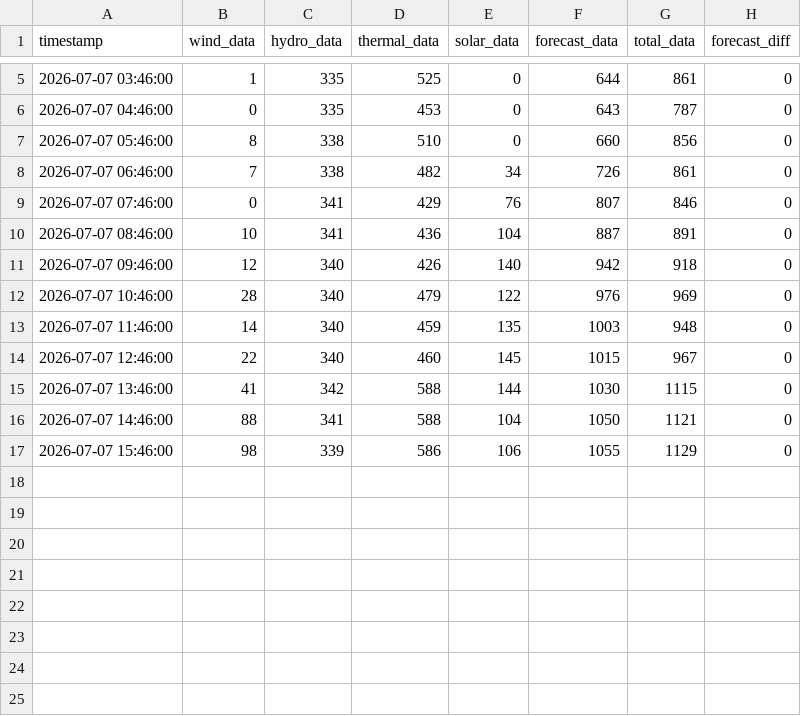
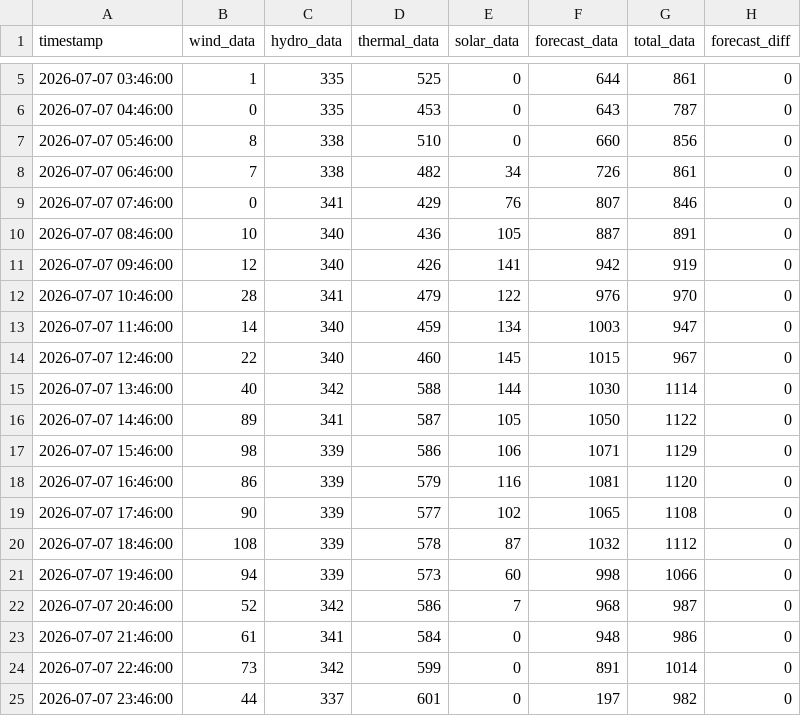
Before and after one commit to bohacek/nwe, a CSV file: dataCSV/nwe_montana_2026-07-07_00-00-00.csv, drawn as a sheet; only a part is shown, gaps mark what is left out.

Commit message:
Add dataCSV/nwe_montana_2026-07-07_00-00-00.csv

```diff
--- a/dataCSV/nwe_montana_2026-07-07_00-00-00.csv
+++ b/dataCSV/nwe_montana_2026-07-07_00-00-00.csv
@@ -9,9 +9,17 @@ timestamp,wind_data,hydro_data,thermal_data,solar_data,forecast_data,total_data,
 2026-07-07 07:46:00,0,341,429,76,807,846,0
-2026-07-07 08:46:00,10,341,436,104,887,891,0
-2026-07-07 09:46:00,12,340,426,140,942,918,0
-2026-07-07 10:46:00,28,340,479,122,976,969,0
-2026-07-07 11:46:00,14,340,459,135,1003,948,0
+2026-07-07 08:46:00,10,340,436,105,887,891,0
+2026-07-07 09:46:00,12,340,426,141,942,919,0
+2026-07-07 10:46:00,28,341,479,122,976,970,0
+2026-07-07 11:46:00,14,340,459,134,1003,947,0
 2026-07-07 12:46:00,22,340,460,145,1015,967,0
-2026-07-07 13:46:00,41,342,588,144,1030,1115,0
-2026-07-07 14:46:00,88,341,588,104,1050,1121,0
-2026-07-07 15:46:00,98,339,586,106,1055,1129,0
+2026-07-07 13:46:00,40,342,588,144,1030,1114,0
+2026-07-07 14:46:00,89,341,587,105,1050,1122,0
+2026-07-07 15:46:00,98,339,586,106,1071,1129,0
+2026-07-07 16:46:00,86,339,579,116,1081,1120,0
+2026-07-07 17:46:00,90,339,577,102,1065,1108,0
+2026-07-07 18:46:00,108,339,578,87,1032,1112,0
+2026-07-07 19:46:00,94,339,573,60,998,1066,0
+2026-07-07 20:46:00,52,342,586,7,968,987,0
+2026-07-07 21:46:00,61,341,584,0,948,986,0
+2026-07-07 22:46:00,73,342,599,0,891,1014,0
+2026-07-07 23:46:00,44,337,601,0,197,982,0
```
